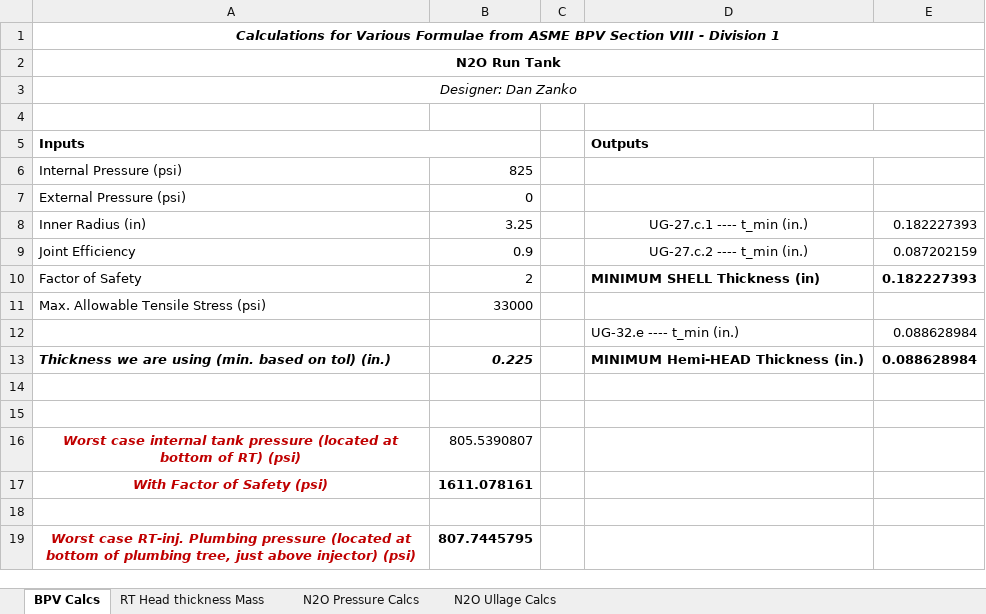
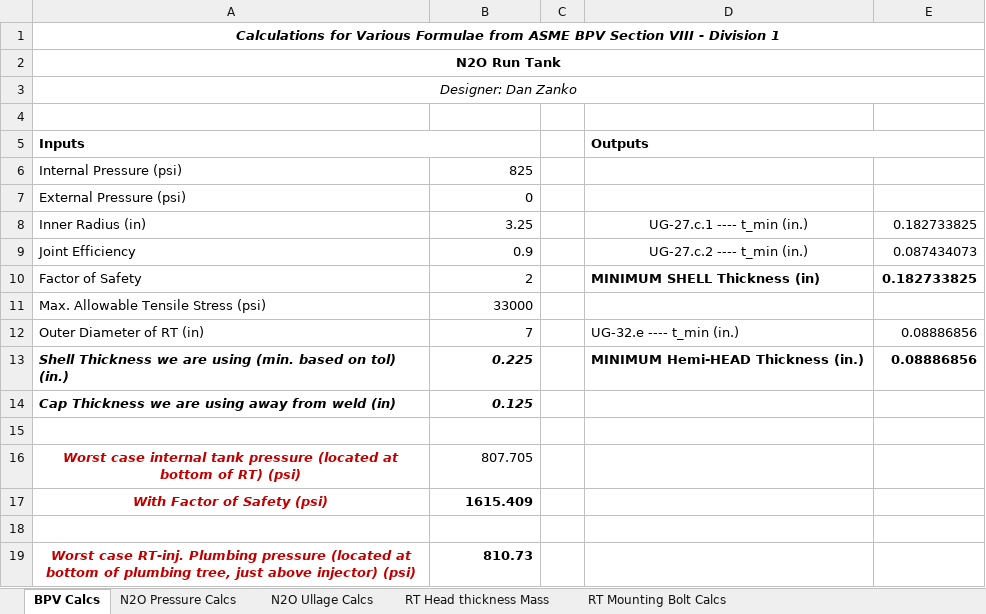
Before and after one commit to AstroJays-Hopkins/Propulsion, an Excel workbook: Critical_RT_Calcs_IR-3.25.xlsx, sheet BPV Calcs, drawn as a sheet; values as stored, in another font and other column widths than the file's, no borders; removed rows and columns are numbered as before the commit, all else as after; the diff names each change by its address in the sheet, - before the commit and + after, or states it on an @@ line.

Commit message:
Added Bolt Calcs

```diff
--- a/Critical_RT_Calcs_IR-3.25.xlsx (sheet BPV Calcs)
+++ b/Critical_RT_Calcs_IR-3.25.xlsx (sheet BPV Calcs)
+sheet tab: RT Mounting Bolt Calcs
@@ sheet tab order changed: BPV Calcs | N2O Pressure Calcs | N2O Ullage Calcs | RT Head thickness Mass | RT Mounting Bolt Calcs @@
-E8: 0.182227393
+E8: 0.182733825
-E9: 0.087202159
+E9: 0.087434073
-E10: 0.182227393
+E10: 0.182733825
-row 12:  |  |  | UG-32.e ---- t_min (in.) | 0.088628984
+row 12: Outer Diameter of RT (in) | 7 |  | UG-32.e ---- t_min (in.) | 0.08886856
-A13: Thickness we…
+A13: Shell Thickness we…
-E13: 0.088628984
+E13: 0.08886856
+row 14: Cap Thickness we are using away from weld (in) | 0.125
+row 16: Worst case internal tank pressure (located at bottom of RT) (psi) | 807.705
+row 17: With Factor of Safety (psi) | 1615.409
-row 16: Worst case internal tank pressure (located at bottom of RT) (psi) | 805.5390807
-row 17: With Factor of Safety (psi) | 1611.078161
-row 18: (empty)
-B19: 807.7445795
+B19: 810.73
```
Also changed, not shown: sheet N2O Pressure Calcs, charts or pictures.
